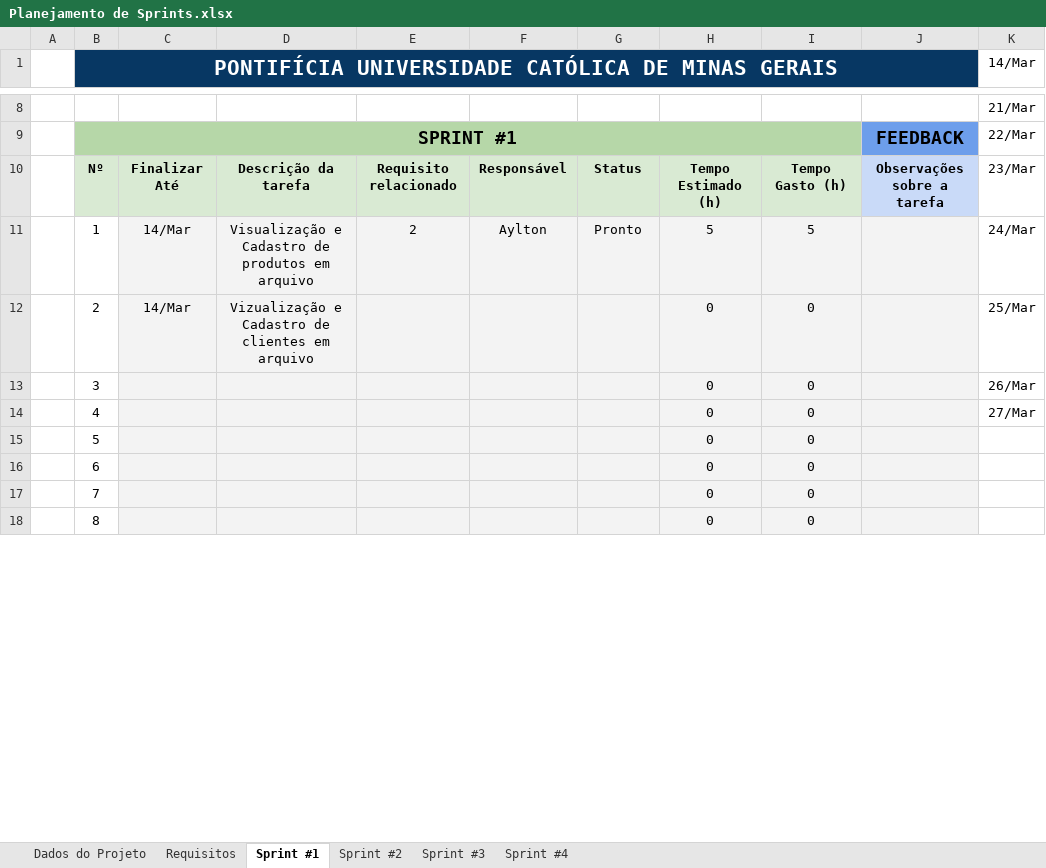
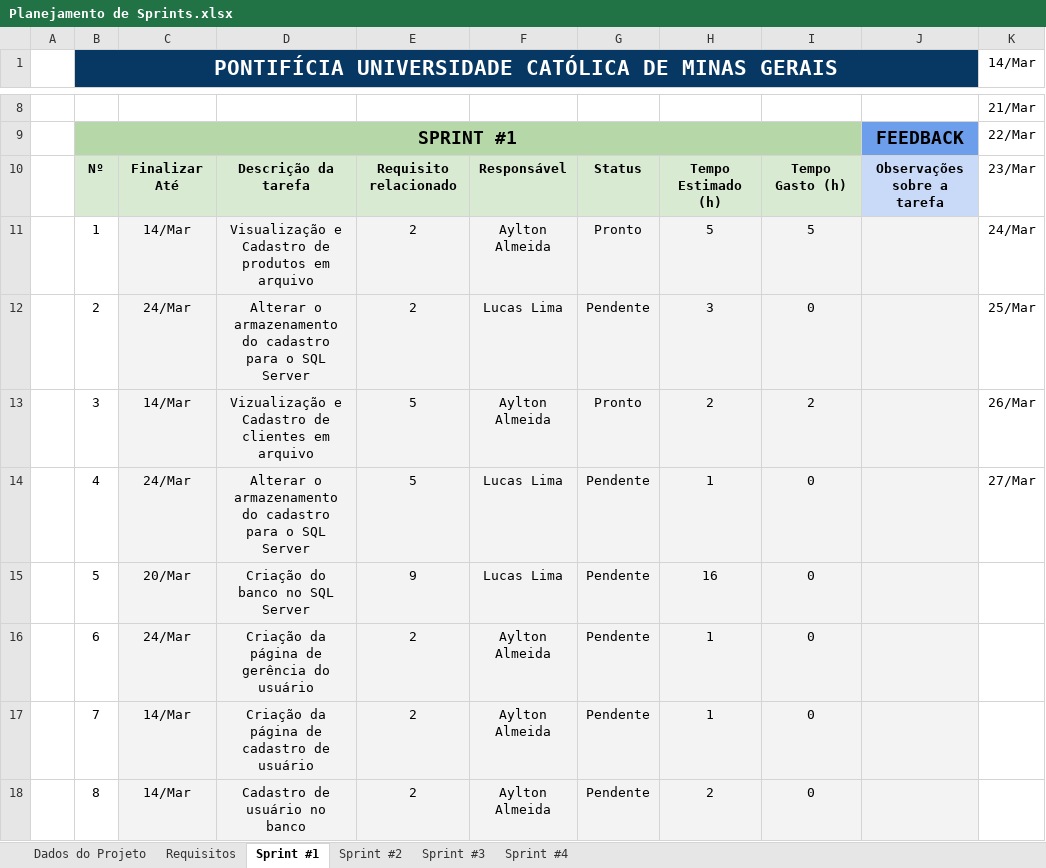
Before and after one commit to aylton-almeida/GastosUnidunite, an Excel workbook: Documentação/Planejamento de Sprints.xlsx, sheet Sprint #1, drawn as a sheet; only a part is shown, gaps mark what is left out; values as stored, in another font and other column widths than the file's, no borders; charts and pictures and conditional formats not drawn; the diff covers the shown part only; the diff names each change by its address in the sheet, - before the commit and + after, or states it on an @@ line.

Commit message:
planejamento sprint 1 pronto

```diff
--- a/Documentação/Planejamento de Sprints.xlsx (sheet Sprint #1)
+++ b/Documentação/Planejamento de Sprints.xlsx (sheet Sprint #1)
-F11: Aylton
+F11: Aylton Almeida
-C12: 14/Mar
+C12: 24/Mar
-D12: Vizualização e Cadastro de clientes em arquivo
+D12: Alterar o armazenamento do cadastro para o SQL Server
-E12: (empty)
+E12: 2
-F12: (empty)
+F12: Lucas Lima
-G12: (empty)
+G12: Pendente
-H12: 0
+H12: 3
-C13: (empty)
+C13: 14/Mar
-D13: (empty)
+D13: Vizualização e Cadastro de clientes em arquivo
-E13:E14: (empty)
+E13:E14: 5
-F13: (empty)
+F13: Aylton Almeida
-G13: (empty)
+G13: Pronto
-H13: 0
+H13: 2
-I13: 0
+I13: 2
-C14: (empty)
+C14: 24/Mar
-D14: (empty)
+D14: Alterar o armazenamento do cadastro para o SQL Server
-F14:F15: (empty)
+F14:F15: Lucas Lima
-G14:G18: (empty)
+G14:G18: Pendente
-H14: 0
+H14: 1
-C15: (empty)
+C15: 20/Mar
-D15: (empty)
+D15: Criação do banco no SQL Server
-E15: (empty)
+E15: 9
-H15: 0
+H15: 16
-C16: (empty)
+C16: 24/Mar
-D16: (empty)
+D16: Criação da página de gerência do usuário
-E16:E18: (empty)
+E16:E18: 2
-F16:F18: (empty)
+F16:F18: Aylton Almeida
-H16:H17: 0
+H16:H17: 1
-C17:C18: (empty)
+C17:C18: 14/Mar
-D17: (empty)
+D17: Criação da página de cadastro de usuário
-D18: (empty)
+D18: Cadastro de usuário no banco
-H18: 0
+H18: 2
```
Also changed, not shown: 2 added rows, 2 removed rows, 35 edited cells and cell formats elsewhere in this sheet, sheet Requisitos, sheet Dados do Projeto, charts or pictures, 1 other file.
